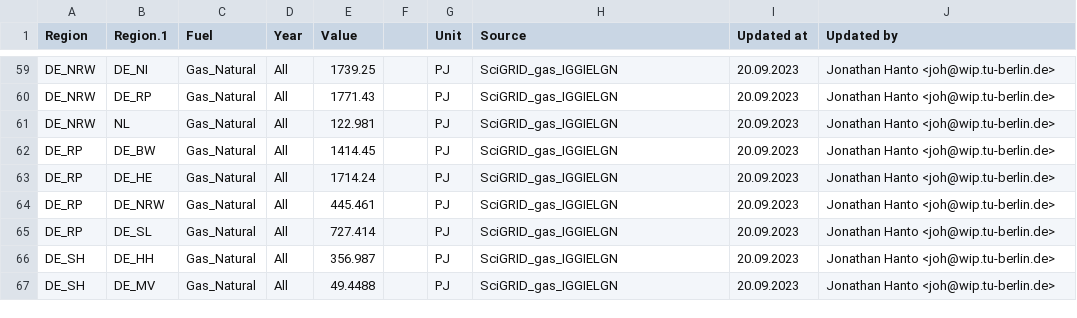
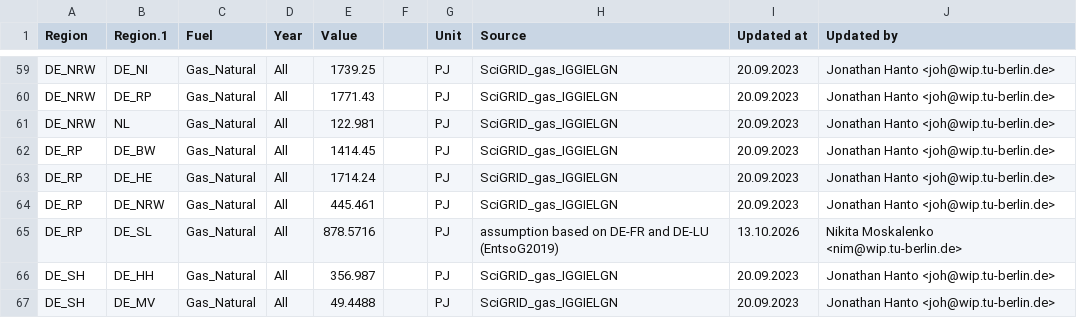
Before and after one commit to GENeSYS-MOD/GENeSYS_MOD.data, a CSV file: Data/Parameters/Par_TradeCapacity/Par_TradeCapacity.csv, drawn as a sheet; only a part is shown, gaps mark what is left out.

```diff
--- a/Data/Parameters/Par_TradeCapacity/Par_TradeCapacity.csv
+++ b/Data/Parameters/Par_TradeCapacity/Par_TradeCapacity.csv
@@ -64,3 +64,3 @@ DE_RP,DE_HE,Gas_Natural,All,1714.24,,PJ,SciGRID_gas_IGGIELGN,20.09.2023,Jonathan
 DE_RP,DE_NRW,Gas_Natural,All,445.461,,PJ,SciGRID_gas_IGGIELGN,20.09.2023,Jonathan Hanto <joh@wip.tu-berlin.de>
-DE_RP,DE_SL,Gas_Natural,All,727.414,,PJ,SciGRID_gas_IGGIELGN,20.09.2023,Jonathan Hanto <joh@wip.tu-berlin.de>
+DE_RP,DE_SL,Gas_Natural,All,878.5716,,PJ,assumption based on DE-FR and DE-LU (EntsoG2019),13.10.2026,Nikita Moskalenko <nim@wip.tu-berlin.de>
 DE_SH,DE_HH,Gas_Natural,All,356.987,,PJ,SciGRID_gas_IGGIELGN,20.09.2023,Jonathan Hanto <joh@wip.tu-berlin.de>
```
